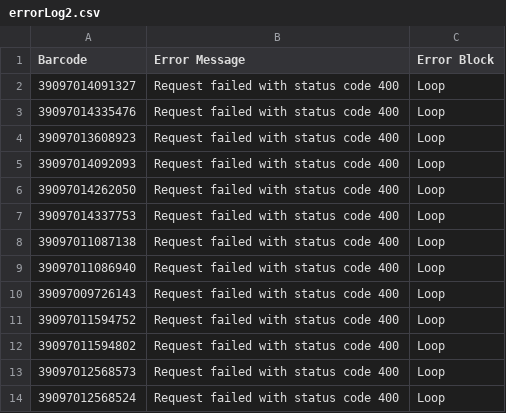
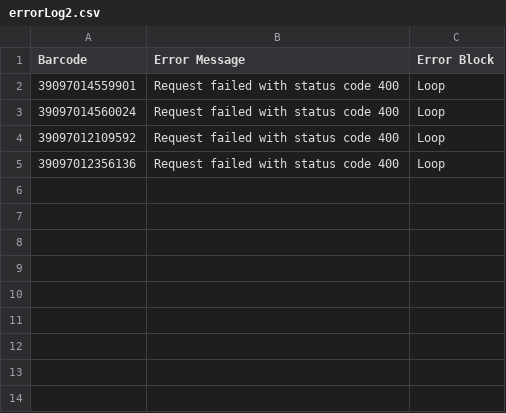
Before and after one commit to Brandeis-Library/gerstenzang-barcode-replacement, a CSV file: errorLog2.csv, drawn as a sheet.

```diff
--- a/errorLog2.csv
+++ b/errorLog2.csv
@@ -1,14 +1,5 @@
 Barcode, Error Message, Error Block,
-39097014091327, Request failed with status code 400, Loop,
-39097014335476, Request failed with status code 400, Loop,
-39097013608923, Request failed with status code 400, Loop,
-39097014092093, Request failed with status code 400, Loop,
-39097014262050, Request failed with status code 400, Loop,
-39097014337753, Request failed with status code 400, Loop,
-39097011087138, Request failed with status code 400, Loop,
-39097011086940, Request failed with status code 400, Loop,
-39097009726143, Request failed with status code 400, Loop,
-39097011594752, Request failed with status code 400, Loop,
-39097011594802, Request failed with status code 400, Loop,
-39097012568573, Request failed with status code 400, Loop,
-39097012568524, Request failed with status code 400, Loop,
+39097014559901, Request failed with status code 400, Loop,
+39097014560024, Request failed with status code 400, Loop,
+39097012109592, Request failed with status code 400, Loop,
+39097012356136, Request failed with status code 400, Loop,
```
Also changed, not shown: 8 other files.
